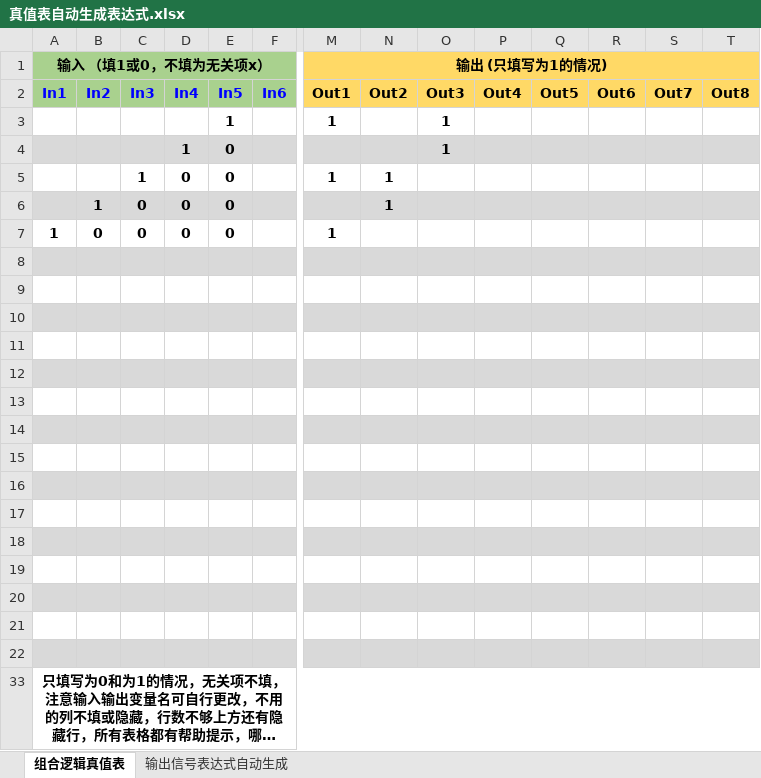
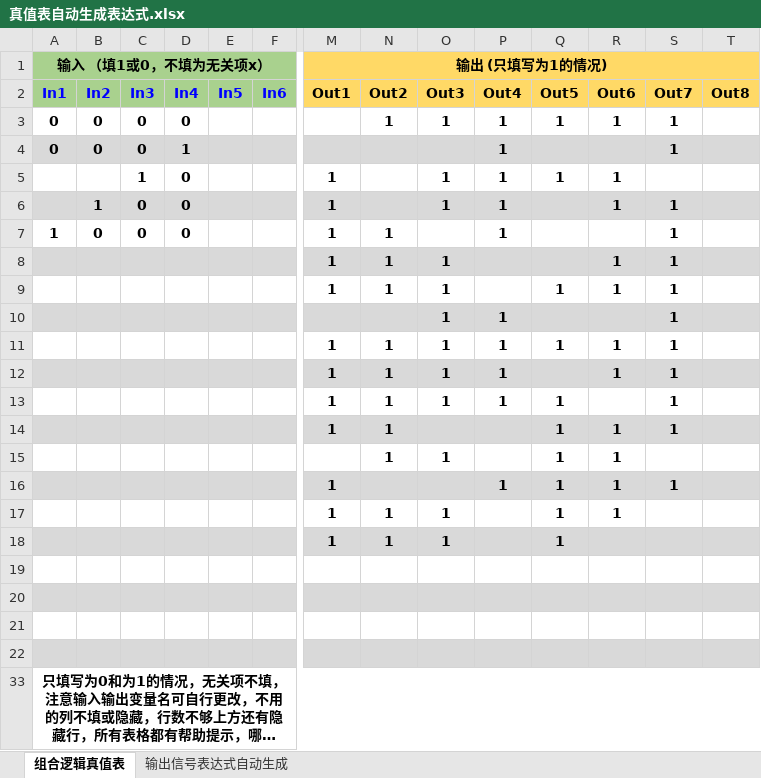
Before and after one commit to loyio/computer-hardware-design, an Excel workbook: 真值表自动生成表达式.xlsx, sheet 组合逻辑真值表, drawn as a sheet; only a part is shown, gaps mark what is left out; long unchanged cells end in …; values as stored, in another font and other column widths than the file's, no borders; conditional formats not drawn; removed rows and columns are numbered as before the commit, all else as after; rows hold the shown columns only; the diff names each change by its address in the sheet, - before the commit and + after, or states it on an @@ line.

```diff
--- a/真值表自动生成表达式.xlsx (sheet 组合逻辑真值表)
+++ b/真值表自动生成表达式.xlsx (sheet 组合逻辑真值表)
-row 3:  |  |  |  | 1 |  | 1 |  | 1
-row 4:  |  |  | 1 | 0 |  |  |  | 1
-row 5:  |  | 1 | 0 | 0 |  | 1 | 1
-row 6:  | 1 | 0 | 0 | 0 |  |  | 1
+row 3: 0 | 0 | 0 | 0 |  |  |  | 1 | 1 | 1 | 1 | 1 | 1
+row 4: 0 | 0 | 0 | 1 |  |  |  |  |  | 1 |  |  | 1
+row 5:  |  | 1 | 0 |  |  | 1 |  | 1 | 1 | 1 | 1
+row 6:  | 1 | 0 | 0 |  |  | 1 |  | 1 | 1 |  | 1 | 1
-E7 (In5): 0
+E7 (In5): (empty)
-N7 (Out2): (empty)
+N7 (Out2): 1
-P7 (Out4): (empty)
+P7 (Out4): 1
-S7 (Out7): (empty)
+S7 (Out7): 1
-row 8: (empty)
+row 8:  |  |  |  |  |  | 1 | 1 | 1 |  |  | 1 | 1
-row 9: (empty)
+row 9:  |  |  |  |  |  | 1 | 1 | 1 |  | 1 | 1 | 1
-row 10: (empty)
+row 10:  |  |  |  |  |  |  |  | 1 | 1 |  |  | 1
-row 11: (empty)
+row 11:  |  |  |  |  |  | 1 | 1 | 1 | 1 | 1 | 1 | 1
-row 12: (empty)
+row 12:  |  |  |  |  |  | 1 | 1 | 1 | 1 |  | 1 | 1
-row 13: (empty)
+row 13:  |  |  |  |  |  | 1 | 1 | 1 | 1 | 1 |  | 1
-row 14: (empty)
+row 14:  |  |  |  |  |  | 1 | 1 |  |  | 1 | 1 | 1
-row 15: (empty)
+row 15:  |  |  |  |  |  |  | 1 | 1 |  | 1 | 1
-row 16: (empty)
+row 16:  |  |  |  |  |  | 1 |  |  | 1 | 1 | 1 | 1
-row 17: (empty)
+row 17:  |  |  |  |  |  | 1 | 1 | 1 |  | 1 | 1
-row 18: (empty)
+row 18:  |  |  |  |  |  | 1 | 1 | 1 |  | 1
```
Also changed, not shown: sheet 输出信号表达式自动生成, formulas that keep their value, hidden cells.
